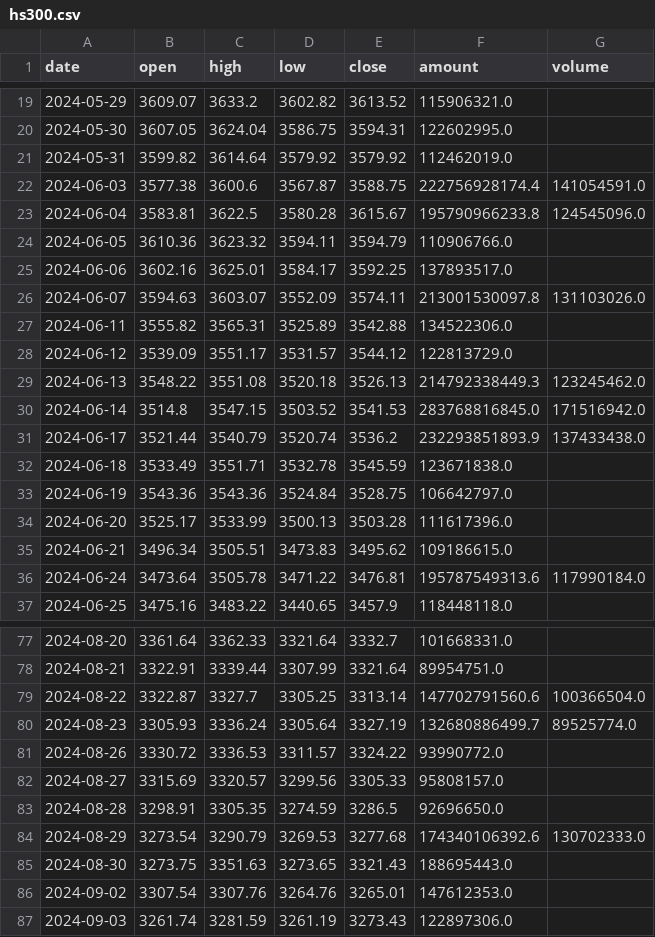
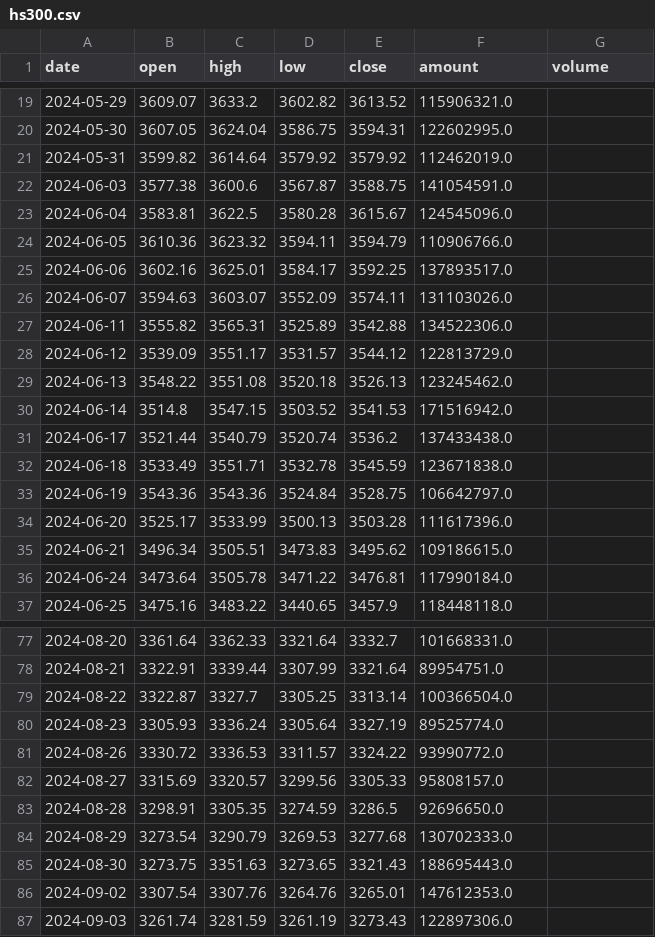
Before and after one commit to lrpopeyou/hs300-pcr-web, a CSV file: data/hs300.csv, drawn as a sheet; only a part is shown, gaps mark what is left out; the diff covers the shown part only.

```diff
--- a/data/hs300.csv
+++ b/data/hs300.csv
@@ -21,12 +21,12 @@
 2024-05-31,3599.82,3614.64,3579.92,3579.92,112462019.0,
-2024-06-03,3577.38,3600.6,3567.87,3588.75,222756928174.4,141054591.0
-2024-06-04,3583.81,3622.5,3580.28,3615.67,195790966233.8,124545096.0
+2024-06-03,3577.38,3600.6,3567.87,3588.75,141054591.0,
+2024-06-04,3583.81,3622.5,3580.28,3615.67,124545096.0,
 2024-06-05,3610.36,3623.32,3594.11,3594.79,110906766.0,
 2024-06-06,3602.16,3625.01,3584.17,3592.25,137893517.0,
-2024-06-07,3594.63,3603.07,3552.09,3574.11,213001530097.8,131103026.0
+2024-06-07,3594.63,3603.07,3552.09,3574.11,131103026.0,
 2024-06-11,3555.82,3565.31,3525.89,3542.88,134522306.0,
 2024-06-12,3539.09,3551.17,3531.57,3544.12,122813729.0,
-2024-06-13,3548.22,3551.08,3520.18,3526.13,214792338449.3,123245462.0
-2024-06-14,3514.8,3547.15,3503.52,3541.53,283768816845.0,171516942.0
-2024-06-17,3521.44,3540.79,3520.74,3536.2,232293851893.9,137433438.0
+2024-06-13,3548.22,3551.08,3520.18,3526.13,123245462.0,
+2024-06-14,3514.8,3547.15,3503.52,3541.53,171516942.0,
+2024-06-17,3521.44,3540.79,3520.74,3536.2,137433438.0,
 2024-06-18,3533.49,3551.71,3532.78,3545.59,123671838.0,
@@ -35,3 +35,3 @@
 2024-06-21,3496.34,3505.51,3473.83,3495.62,109186615.0,
-2024-06-24,3473.64,3505.78,3471.22,3476.81,195787549313.6,117990184.0
+2024-06-24,3473.64,3505.78,3471.22,3476.81,117990184.0,
 2024-06-25,3475.16,3483.22,3440.65,3457.9,118448118.0,
@@ -78,4 +78,4 @@
 2024-08-21,3322.91,3339.44,3307.99,3321.64,89954751.0,
-2024-08-22,3322.87,3327.7,3305.25,3313.14,147702791560.6,100366504.0
-2024-08-23,3305.93,3336.24,3305.64,3327.19,132680886499.7,89525774.0
+2024-08-22,3322.87,3327.7,3305.25,3313.14,100366504.0,
+2024-08-23,3305.93,3336.24,3305.64,3327.19,89525774.0,
 2024-08-26,3330.72,3336.53,3311.57,3324.22,93990772.0,
@@ -83,3 +83,3 @@
 2024-08-28,3298.91,3305.35,3274.59,3286.5,92696650.0,
-2024-08-29,3273.54,3290.79,3269.53,3277.68,174340106392.6,130702333.0
+2024-08-29,3273.54,3290.79,3269.53,3277.68,130702333.0,
 2024-08-30,3273.75,3351.63,3273.65,3321.43,188695443.0,
```
Also changed, not shown: 1 added row and 120 edited cells elsewhere in this file, data/io_pcr.csv, 1 other file.
